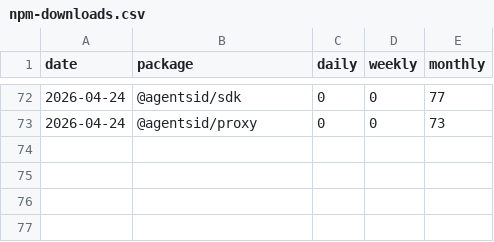
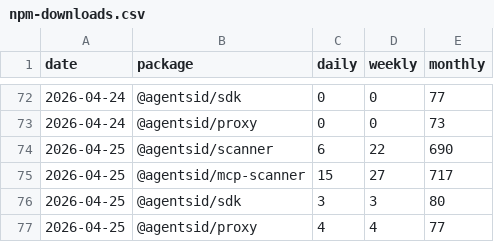
Before and after one commit to stevenkozeniesky02/agentsid, a CSV file: metrics/npm-downloads.csv, drawn as a sheet; only a part is shown, gaps mark what is left out; the diff names each change by its address in the sheet, - before the commit and + after, or states it on an @@ line.

Commit message:
metrics: npm downloads 28/day — 2026-04-25

```diff
--- a/metrics/npm-downloads.csv
+++ b/metrics/npm-downloads.csv
+row 74: 2026-04-25 | @agentsid/scanner | 6 | 22 | 690
+row 75: 2026-04-25 | @agentsid/mcp-scanner | 15 | 27 | 717
+row 76: 2026-04-25 | @agentsid/sdk | 3 | 3 | 80
+row 77: 2026-04-25 | @agentsid/proxy | 4 | 4 | 77
```
Also changed, not shown: 1 other file.
